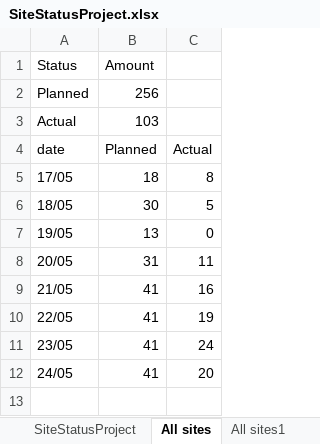
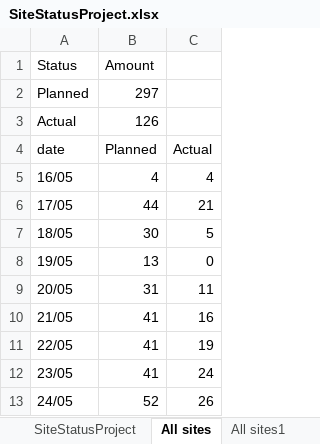
Before and after one commit to aviveyal/GraphsPython, an Excel workbook: SiteStatusProject.xlsx, sheet All sites, drawn as a sheet; values as stored, in another font and other column widths than the file's, no borders; charts and pictures not drawn; addresses are those after the commit; the diff names each change by its address in the sheet, - before the commit and + after, or states it on an @@ line.

```diff
--- a/SiteStatusProject.xlsx (sheet All sites)
+++ b/SiteStatusProject.xlsx (sheet All sites)
-B2 (Amount): 256
+B2 (Amount): 297
-B3 (Amount): 103
+B3 (Amount): 126
+row 5: 16/05 | 4 | 4
-B6 (Amount): 18
+B6 (Amount): 44
-C6: 8
+C6: 21
-B13 (Amount): 41
+B13 (Amount): 52
-C13: 20
+C13: 26
```
Also changed, not shown: sheet SiteStatusProject, sheet BHP area C, sheet FAB 28, sheet All sites1, sheet BHP area C1, sheet S32 Mine, 8 more sheets, other sheet tabs, charts or pictures, 1 other file.
